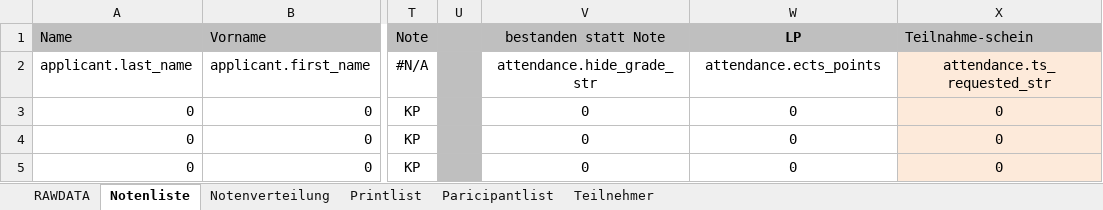
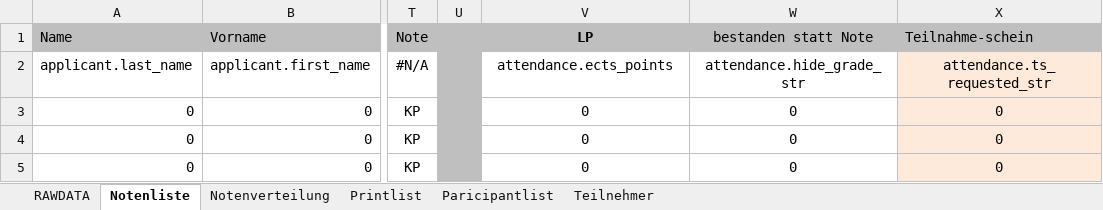
Before and after one commit to spz-signup/spz-signup-webend, an Excel workbook: src/spz/templates/export/english.xlsx, sheet Notenliste, drawn as a sheet; only a part is shown, gaps mark what is left out; values as stored, in another font and other column widths than the file's, no borders; the diff names each change by its address in the sheet, - before the commit and + after, or states it on an @@ line.

Commit message:
update english template

```diff
--- a/src/spz/templates/export/english.xlsx (sheet Notenliste)
+++ b/src/spz/templates/export/english.xlsx (sheet Notenliste)
-V1: bestanden statt Note
+V1: LP
-V1 bold: off
+V1 bold: on
-W1: LP
+W1: bestanden statt Note
-W1 bold: on
+W1 bold: off
-V2 (LP): attendance.hide_grade_str
+V2 (LP): attendance.ects_points
-W2 (bestanden statt Note): attendance.ects_points
+W2 (bestanden statt Note): attendance.hide_grade_str
```
